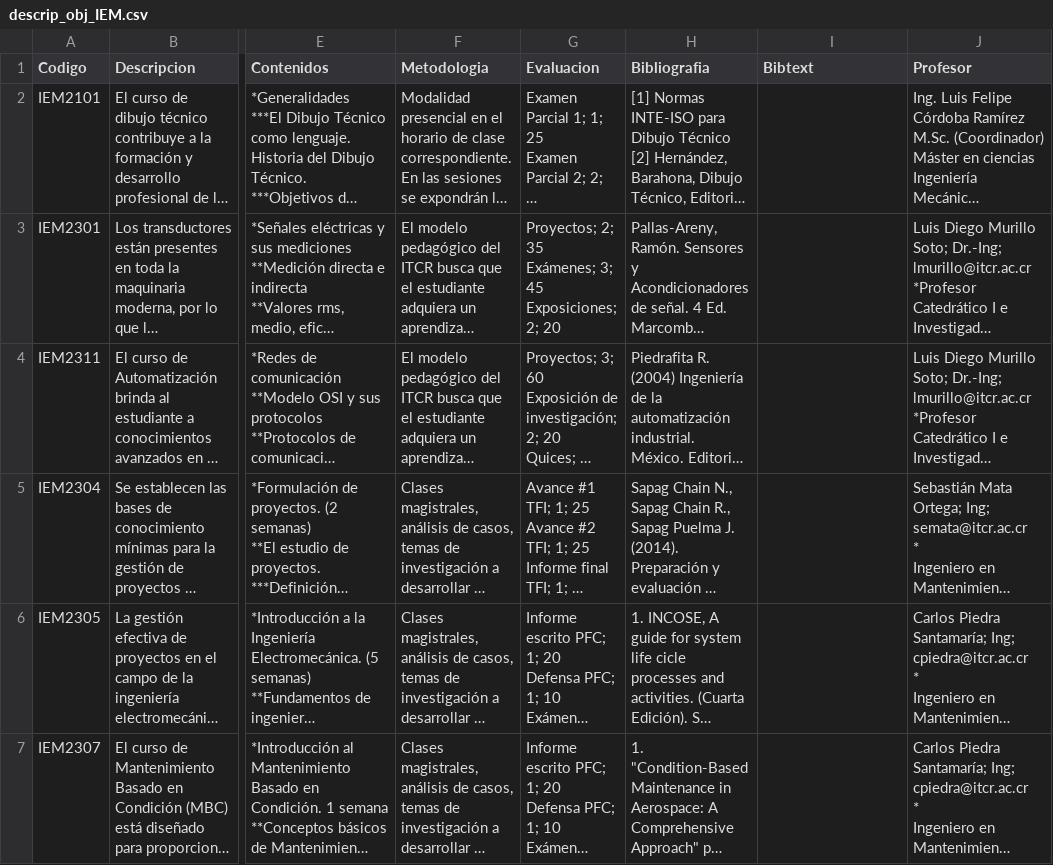
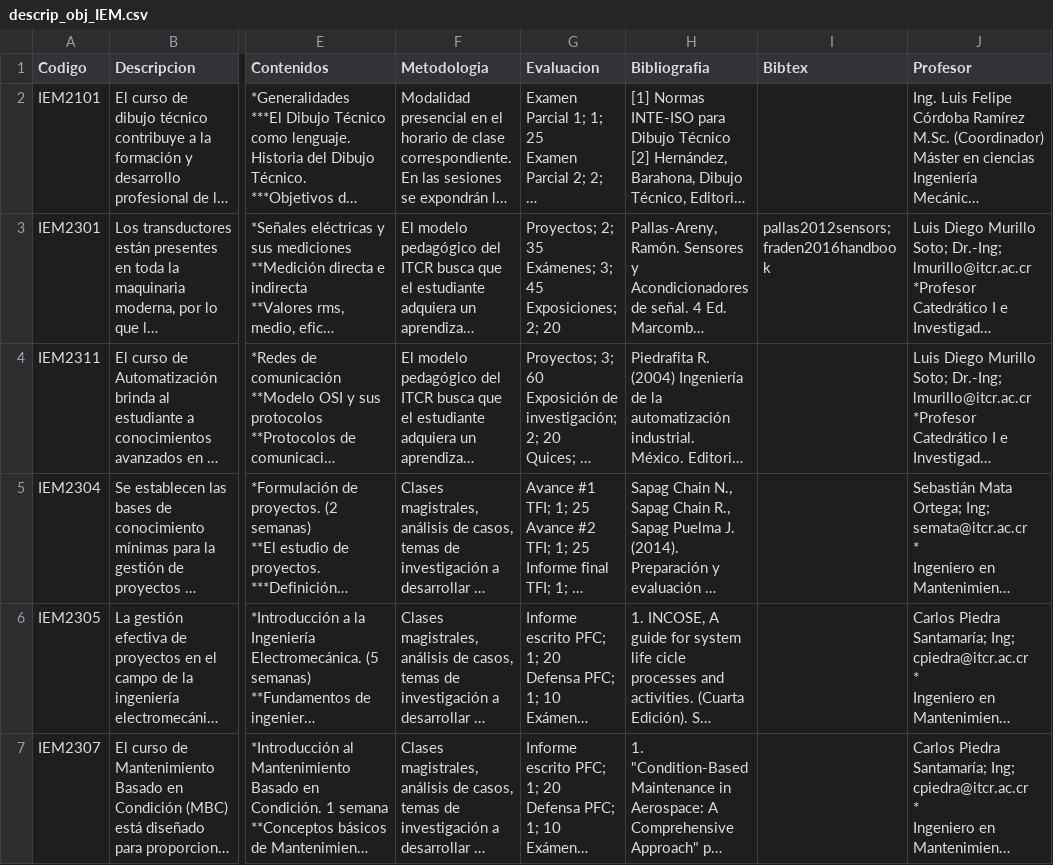
Before and after one commit to javilopsol/IEM_programas, a CSV file: descrip_obj_IEM.csv, drawn as a sheet; only a part is shown, gaps mark what is left out; long unchanged cells end in …; the diff covers the shown part only; the diff names each change by its address in the sheet, - before the commit and + after, or states it on an @@ line.

```diff
--- a/descrip_obj_IEM.csv
+++ b/descrip_obj_IEM.csv
-I1: Bibtext
+I1: Bibtex
-G3 (Evaluacion): …2; 20
+G3 (Evaluacion): …2; 20
-I3 (Bibtex): (empty)
+I3 (Bibtex): pallas2012sensors;fraden2016handbook
```
Also changed, not shown: 2 edited cells elsewhere in this file, 7 other files.
